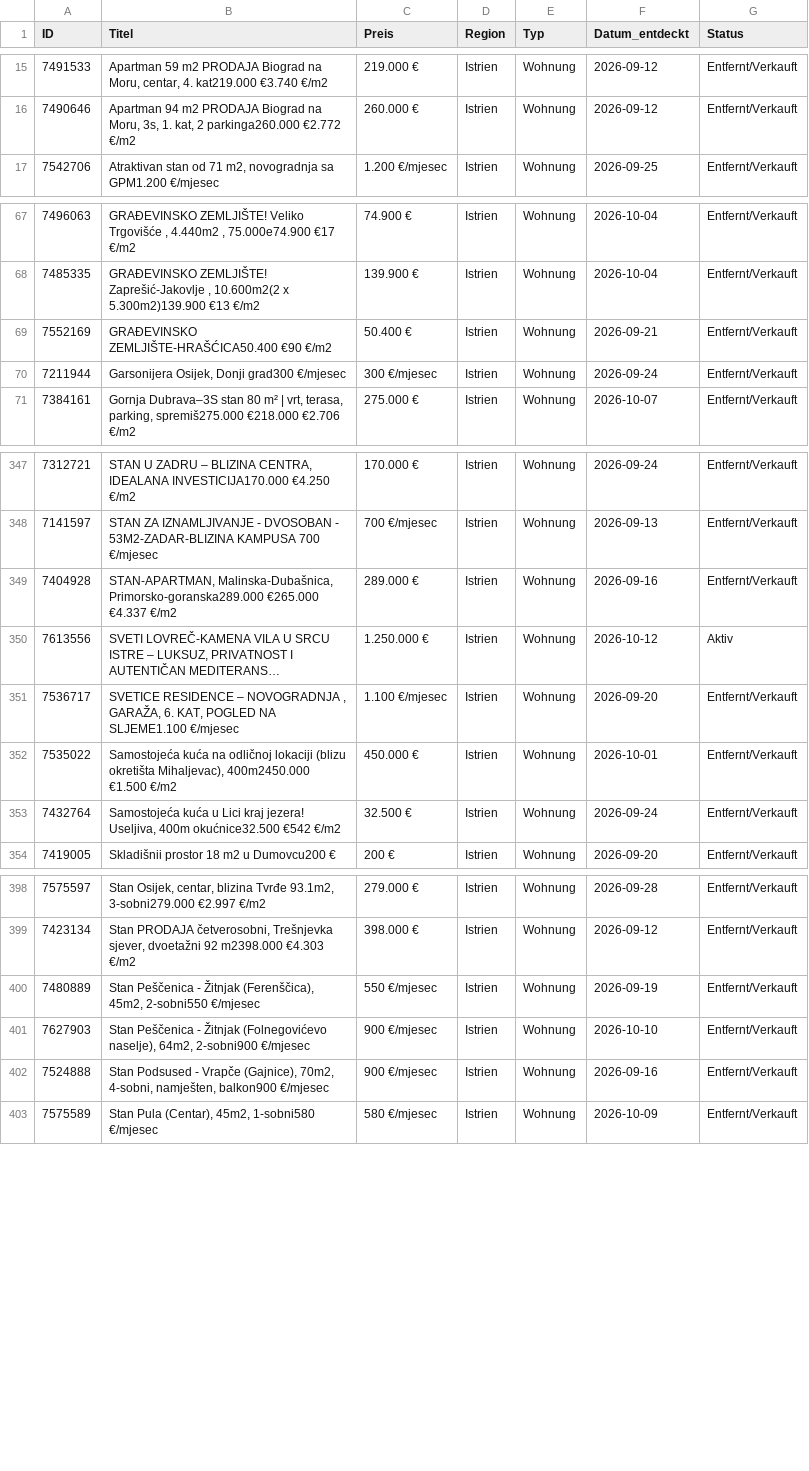
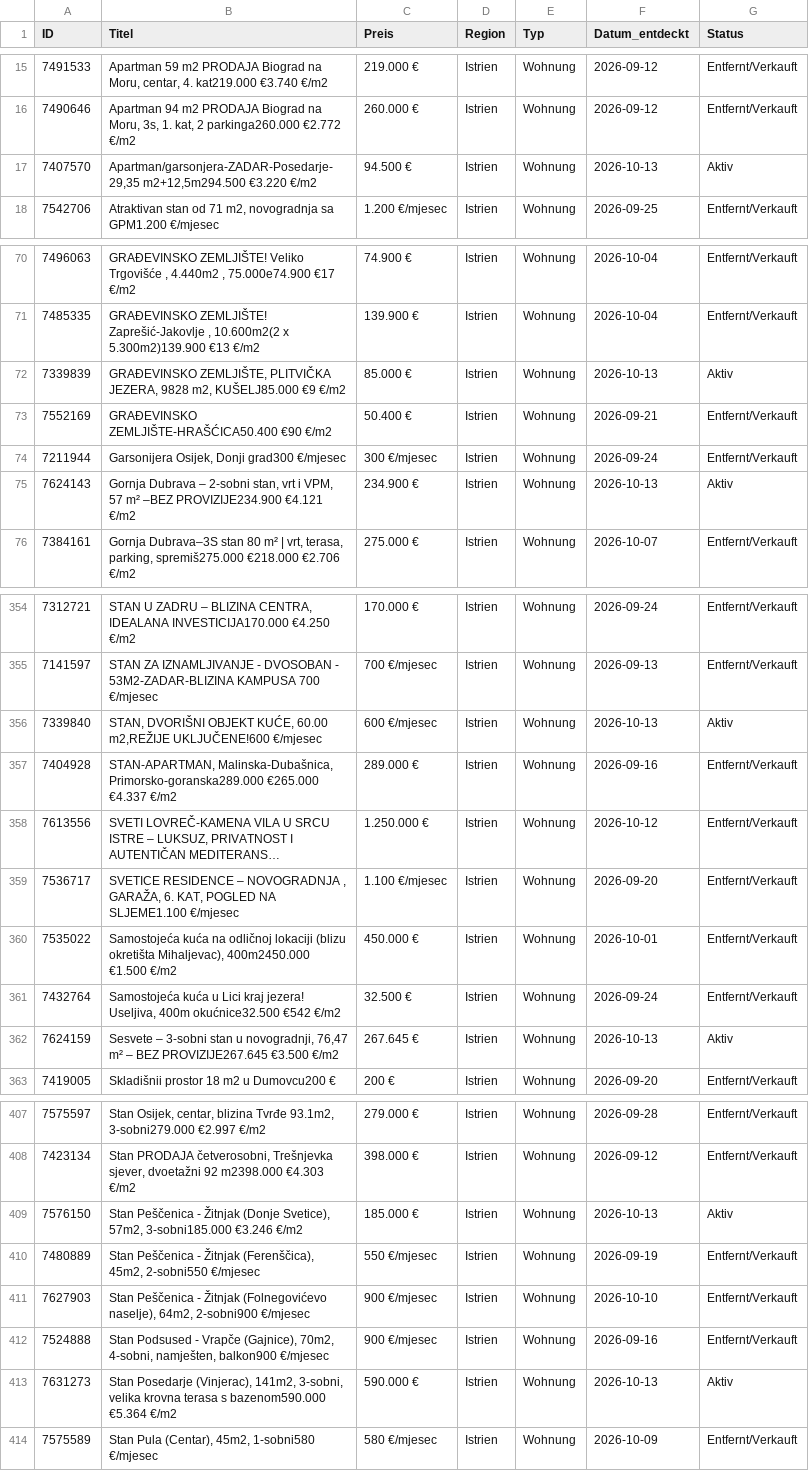
Before and after one commit to aveit1975/kroatien-immo-tracker, a CSV file: index_kueste_daten.csv, drawn as a sheet; only a part is shown, gaps mark what is left out; long unchanged cells end in …; addresses are those after the commit; the diff covers the shown part only; the diff names each change by its address in the sheet, - before the commit and + after, or states it on an @@ line.

```diff
--- a/index_kueste_daten.csv
+++ b/index_kueste_daten.csv
+row 17: 7407570 | Apartman/garsonjera-ZADAR-Posedarje-29,35 m2+12,5m294.500 €3.220 €/m2 | 94.500 € | Istrien | Wohnung | 2026-10-13 | Aktiv
+row 72: 7339839 | GRAĐEVINSKO ZEMLJIŠTE, PLITVIČKA JEZERA, 9828 m2, KUŠELJ85.000 €9 €/m2 | 85.000 € | Istrien | Wohnung | 2026-10-13 | Aktiv
+row 75: 7624143 | Gornja Dubrava – 2-sobni stan, vrt i VPM, 57 m² –BEZ PROVIZIJE234.900 €4.121 €/m2 | 234.900 € | Istrien | Wohnung | 2026-10-13 | Aktiv
+row 356: 7339840 | STAN, DVORIŠNI OBJEKT KUĆE, 60.00 m2,REŽIJE UKLJUČENE!600 €/mjesec | 600 €/mjesec | Istrien | Wohnung | 2026-10-13 | Aktiv
-G358 (Status): Aktiv
+G358 (Status): Entfernt/Verkauft
+row 362: 7624159 | Sesvete – 3-sobni stan u novogradnji, 76,47 m² – BEZ PROVIZIJE267.645 €3.500 €/m2 | 267.645 € | Istrien | Wohnung | 2026-10-13 | Aktiv
+row 409: 7576150 | Stan Peščenica - Žitnjak (Donje Svetice), 57m2, 3-sobni185.000 €3.246 €/m2 | 185.000 € | Istrien | Wohnung | 2026-10-13 | Aktiv
+row 413: 7631273 | Stan Posedarje (Vinjerac), 141m2, 3-sobni, velika krovna terasa s bazenom590.000 €5.364 €/m2 | 590.000 € | Istrien | Wohnung | 2026-10-13 | Aktiv
```
Also changed, not shown: 11 added rows and 14 edited cells elsewhere in this file.
